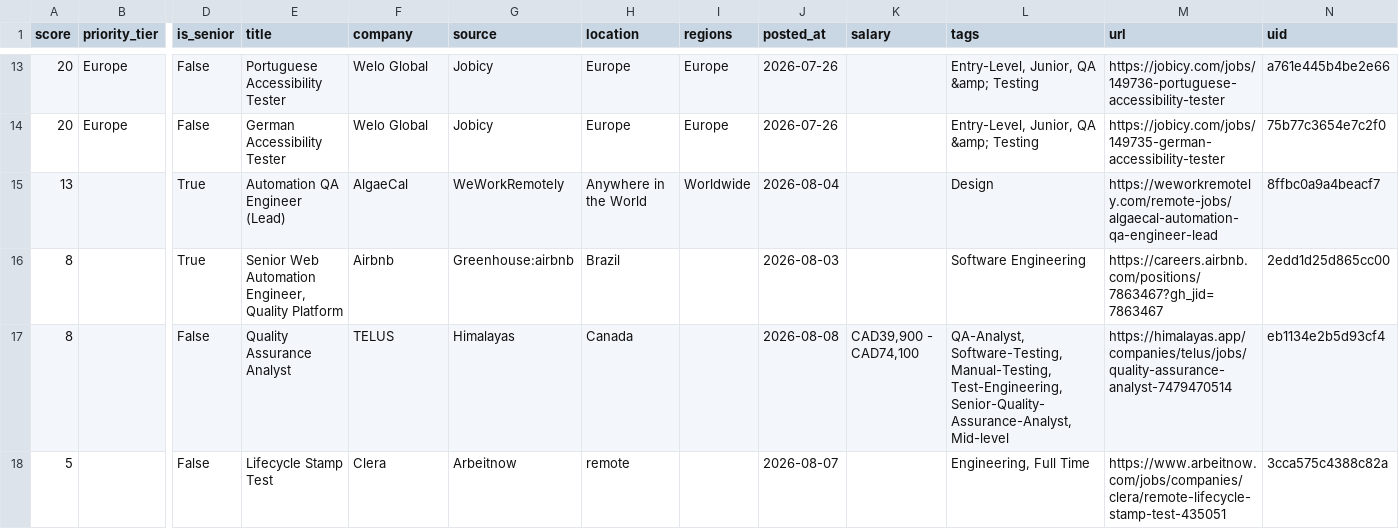
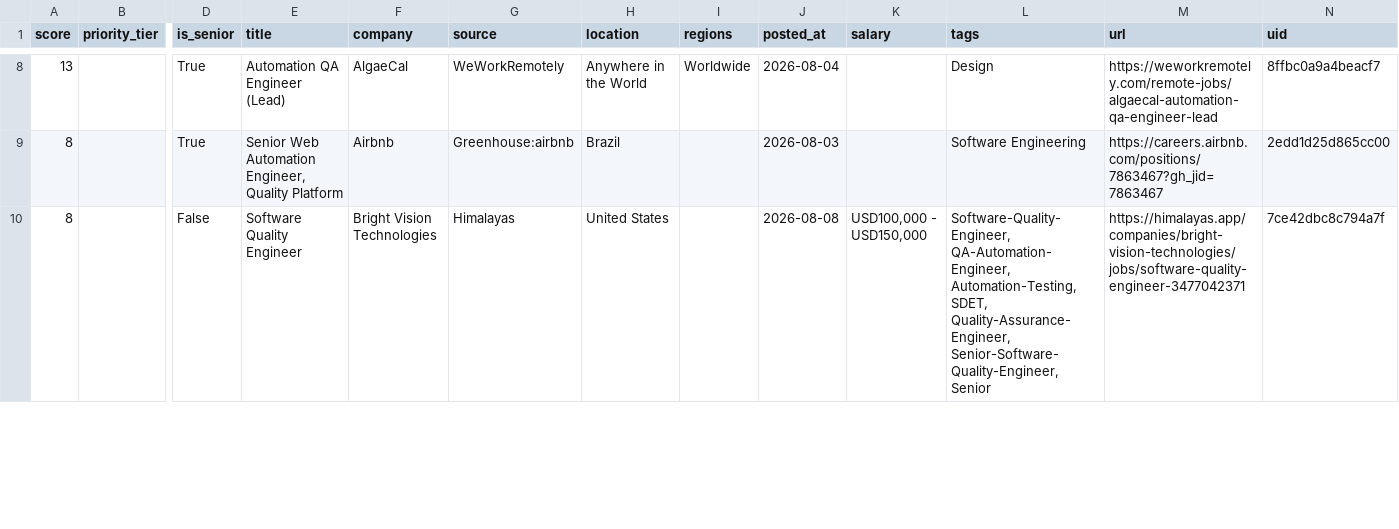
Before and after one commit to alif16syafri/job-scanner, a CSV file: output/qa_jobs.csv, drawn as a sheet; only a part is shown, gaps mark what is left out; removed rows and columns are numbered as before the commit, all else as after; rows hold the shown columns only; the diff covers the shown part only; the diff names each change by its address in the sheet, - before the commit and + after, or states it on an @@ line.

```diff
--- a/output/qa_jobs.csv
+++ b/output/qa_jobs.csv
-row 13: 20 | Europe | False | Portuguese Accessibility Tester | Welo Global | Jobicy | Europe | Europe | 2026-07-26 |  | Entry-Level, Junior, QA &amp; Testing | https://jobicy.com/jobs/149736-portuguese-accessibility-tester | a761e445b4be2e66
-row 14: 20 | Europe | False | German Accessibility Tester | Welo Global | Jobicy | Europe | Europe | 2026-07-26 |  | Entry-Level, Junior, QA &amp; Testing | https://jobicy.com/jobs/149735-german-accessibility-tester | 75b77c3654e7c2f0
-E10 (title): Quality Assurance Analyst
+E10 (title): Software Quality Engineer
-F10 (company): TELUS
+F10 (company): Bright Vision Technologies
-H10 (location): Canada
+H10 (location): United States
-K10 (salary): CAD39,900 - CAD74,100
+K10 (salary): USD100,000 - USD150,000
-L10 (tags): QA-Analyst, Software-Testing, Manual-Testing, Test-Engineering, Senior-Quality-Assurance-Analyst, Mid-level
+L10 (tags): Software-Quality-Engineer, QA-Automation-Engineer, Automation-Testing, SDET, Quality-Assurance-Engineer, Senior-Software-Quality-Engineer, Senior
-M10 (url): https://himalayas.app/companies/telus/jobs/quality-assurance-analyst-7479470514
+M10 (url): https://himalayas.app/companies/bright-vision-technologies/jobs/software-quality-engineer-3477042371
-N10 (uid): eb1134e2b5d93cf4
+N10 (uid): 7ce42dbc8c794a7f
-row 18: 5 |  | False | Lifecycle Stamp Test | Clera | Arbeitnow | remote |  | 2026-08-07 |  | Engineering, Full Time | https://www.arbeitnow.com/jobs/companies/clera/remote-lifecycle-stamp-test-435051 | 3cca575c4388c82a
```
Also changed, not shown: 2 added rows, 6 removed rows and 7 edited cells elsewhere in this file, 2 other files.
